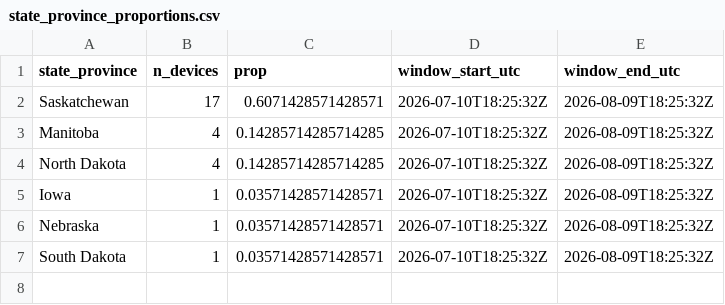
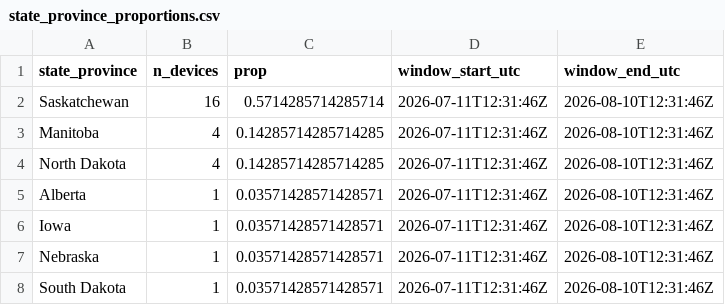
Before and after one commit to askrenr/TransmitterUpdate, a CSV file: docs/data/state_province_proportions.csv, drawn as a sheet.

```diff
--- a/docs/data/state_province_proportions.csv
+++ b/docs/data/state_province_proportions.csv
@@ -1,7 +1,8 @@
 state_province,n_devices,prop,window_start_utc,window_end_utc
-Saskatchewan,17,0.6071428571428571,2026-07-10T18:25:32Z,2026-08-09T18:25:32Z
-Manitoba,4,0.14285714285714285,2026-07-10T18:25:32Z,2026-08-09T18:25:32Z
-North Dakota,4,0.14285714285714285,2026-07-10T18:25:32Z,2026-08-09T18:25:32Z
-Iowa,1,0.03571428571428571,2026-07-10T18:25:32Z,2026-08-09T18:25:32Z
-Nebraska,1,0.03571428571428571,2026-07-10T18:25:32Z,2026-08-09T18:25:32Z
-South Dakota,1,0.03571428571428571,2026-07-10T18:25:32Z,2026-08-09T18:25:32Z
+Saskatchewan,16,0.5714285714285714,2026-07-11T12:31:46Z,2026-08-10T12:31:46Z
+Manitoba,4,0.14285714285714285,2026-07-11T12:31:46Z,2026-08-10T12:31:46Z
+North Dakota,4,0.14285714285714285,2026-07-11T12:31:46Z,2026-08-10T12:31:46Z
+Alberta,1,0.03571428571428571,2026-07-11T12:31:46Z,2026-08-10T12:31:46Z
+Iowa,1,0.03571428571428571,2026-07-11T12:31:46Z,2026-08-10T12:31:46Z
+Nebraska,1,0.03571428571428571,2026-07-11T12:31:46Z,2026-08-10T12:31:46Z
+South Dakota,1,0.03571428571428571,2026-07-11T12:31:46Z,2026-08-10T12:31:46Z
```
Also changed, not shown: docs/data/device_migration_metrics.csv, docs/data/device_state_province.csv, 5 other files.
